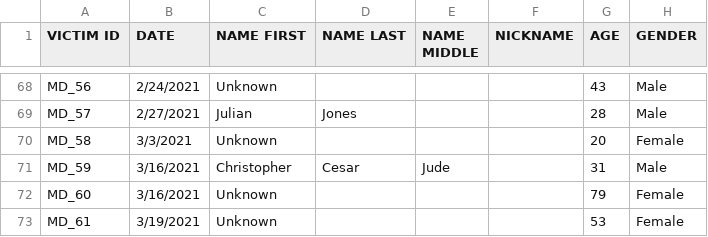
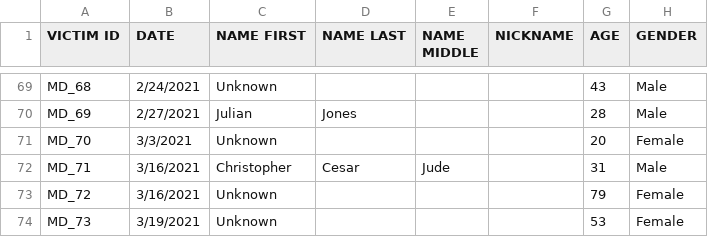
Before and after one commit to June-Skeeter/Police_Involved_Deaths_Canada, a CSV file: Inputs/Police_Involved_Deaths_Canada/MissingRecords.csv, drawn as a sheet; only a part is shown, gaps mark what is left out; addresses are those after the commit; the diff covers the shown part only; the diff names each change by its address in the sheet, - before the commit and + after, or states it on an @@ line.

```diff
--- a/Inputs/Police_Involved_Deaths_Canada/MissingRecords.csv
+++ b/Inputs/Police_Involved_Deaths_Canada/MissingRecords.csv
-A69 (VICTIM ID): MD_56
+A69 (VICTIM ID): MD_68
-A70 (VICTIM ID): MD_57
+A70 (VICTIM ID): MD_69
-A71 (VICTIM ID): MD_58
+A71 (VICTIM ID): MD_70
-A72 (VICTIM ID): MD_59
+A72 (VICTIM ID): MD_71
-A73 (VICTIM ID): MD_60
+A73 (VICTIM ID): MD_72
-A74 (VICTIM ID): MD_61
+A74 (VICTIM ID): MD_73
```
Also changed, not shown: 3 added rows and 57 edited cells elsewhere in this file, 17 other files.
